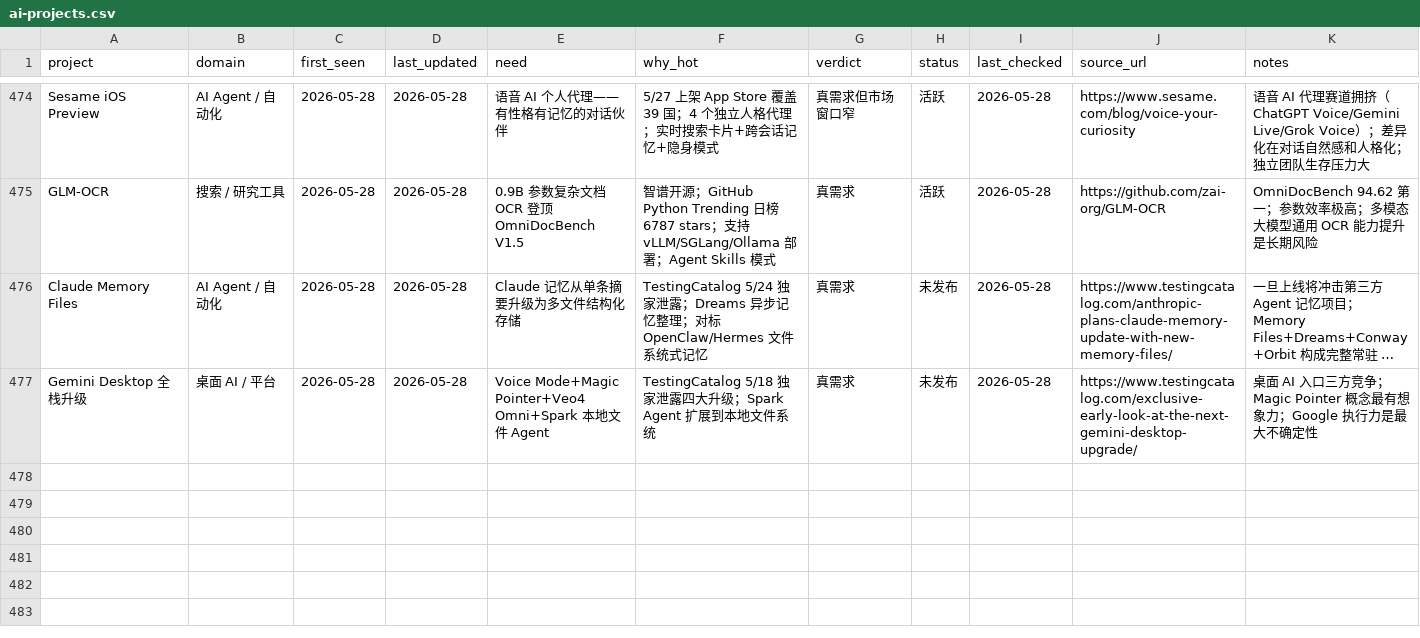
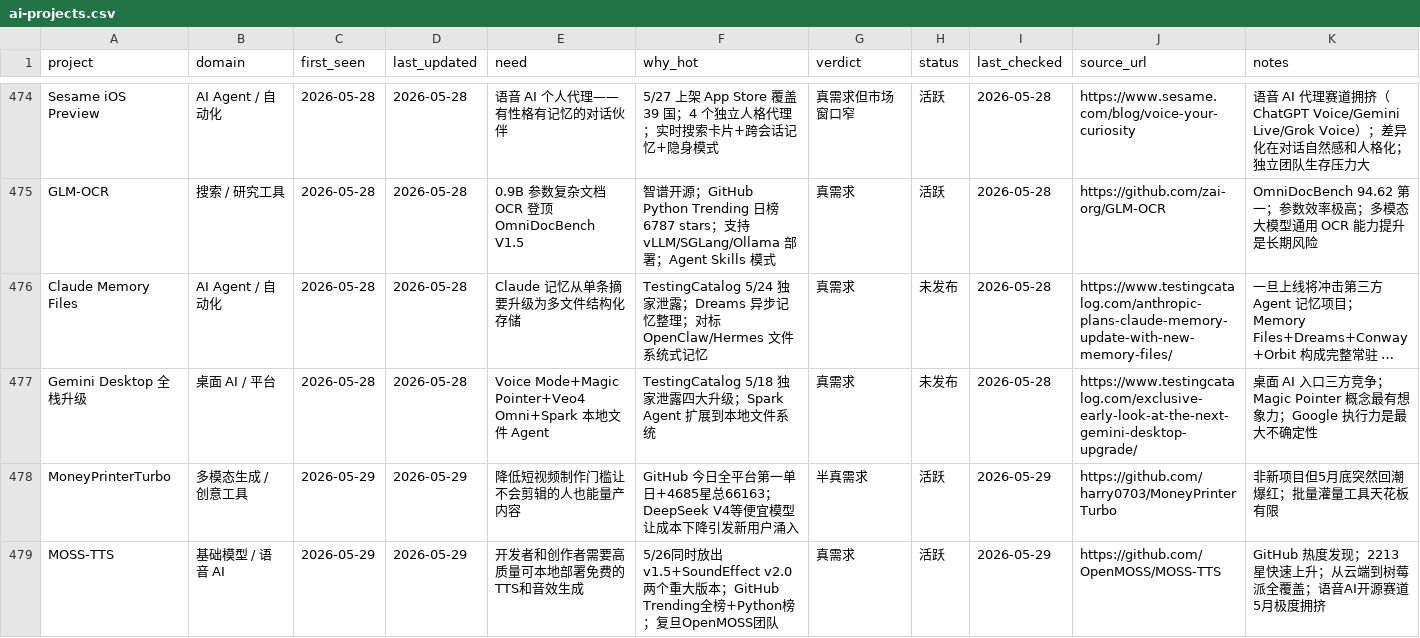
Before and after one commit to KuumaSan/AIProducts, a CSV file: tracking/ai-projects.csv, drawn as a sheet; only a part is shown, gaps mark what is left out; long unchanged cells end in …; the diff covers the shown part only; the diff names each change by its address in the sheet, - before the commit and + after, or states it on an @@ line.

Commit message:
Daily AI tracker update 2026-05-29

```diff
--- a/tracking/ai-projects.csv
+++ b/tracking/ai-projects.csv
+row 478: MoneyPrinterTurbo | 多模态生成 / 创意工具 | 2026-05-29 | 2026-05-29 | 降低短视频制作门槛让不会剪辑的人也能量产内容 | GitHub 今日全平台第一单日+4685星总66163；DeepSeek V4等便宜模型让成本下降引发新用户涌入 | 半真需求 | 活跃 | 2026-05-29 | https://github.com/harry0703/MoneyPrinterTurbo | 非新项目但5月底突然回潮爆红；批量灌量工具天花板有限
+row 479: MOSS-TTS | 基础模型 / 语音 AI | 2026-05-29 | 2026-05-29 | 开发者和创作者需要高质量可本地部署免费的TTS和音效生成 | 5/26同时放出v1.5+SoundEffect v2.0两个重大版本；GitHub Trending全榜+Python榜；复旦OpenMOSS团队 | 真需求 | 活跃 | 2026-05-29 | https://github.com/OpenMOSS/MOSS-TTS | GitHub 热度发现；2213星快速上升；从云端到树莓派全覆盖；语音AI开源赛道5月极度拥挤
```
Also changed, not shown: 2 added rows and 3 edited cells elsewhere in this file.
